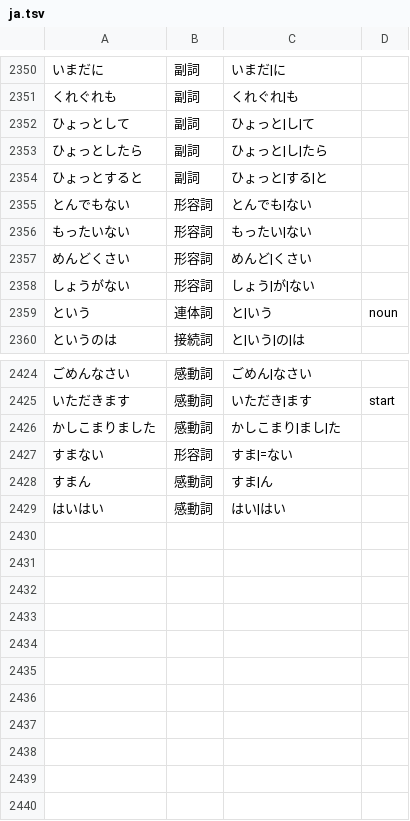
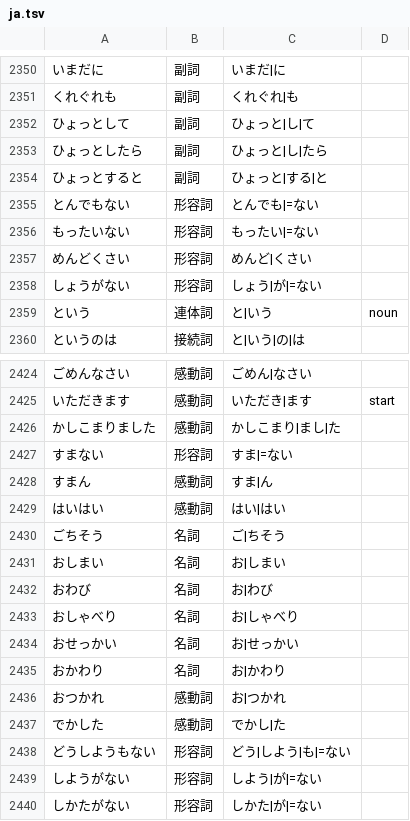
Before and after one commit to 0xzerolight/anki_miner, a TSV file: anki_miner/resources/kana_words/ja.tsv, drawn as a sheet; only a part is shown, gaps mark what is left out.

Commit message:
feat(ja): join kana words cut at お/ご and negative adjectives

```diff
--- a/anki_miner/resources/kana_words/ja.tsv
+++ b/anki_miner/resources/kana_words/ja.tsv
@@ -2354,6 +2354,6 @@
 ひょっとすると	副詞	ひょっと|する|と
-とんでもない	形容詞	とんでも|ない
-もったいない	形容詞	もったい|ない
+とんでもない	形容詞	とんでも|=ない
+もったいない	形容詞	もったい|=ない
 めんどくさい	形容詞	めんど|くさい
-しょうがない	形容詞	しょう|が|ない
+しょうがない	形容詞	しょう|が|=ない
 という	連体詞	と|いう	noun
@@ -2429 +2429,12 @@
 はいはい	感動詞	はい|はい
+ごちそう	名詞	ご|ちそう
+おしまい	名詞	お|しまい
+おわび	名詞	お|わび
+おしゃべり	名詞	お|しゃべり
+おせっかい	名詞	お|せっかい
+おかわり	名詞	お|かわり
+おつかれ	感動詞	お|つかれ
+でかした	感動詞	でかし|た
+どうしようもない	形容詞	どう|しよう|も|=ない
+しようがない	形容詞	しよう|が|=ない
+しかたがない	形容詞	しかた|が|=ない
```
Also changed, not shown: 4 other files.
